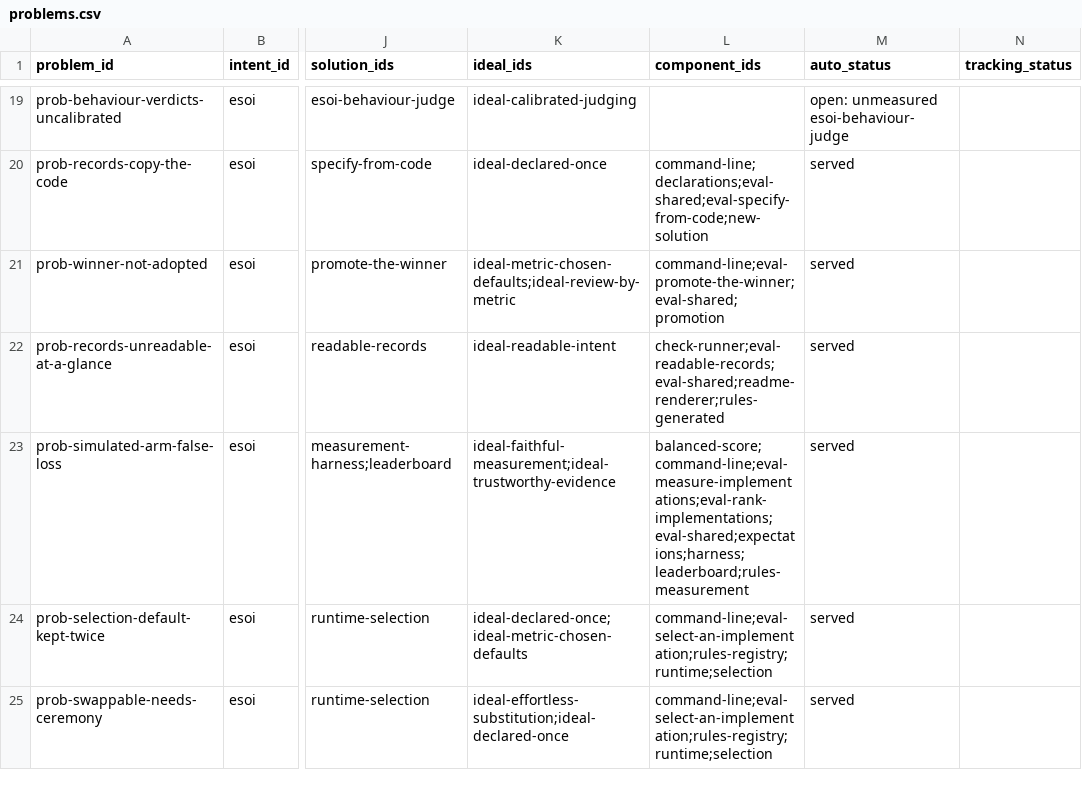
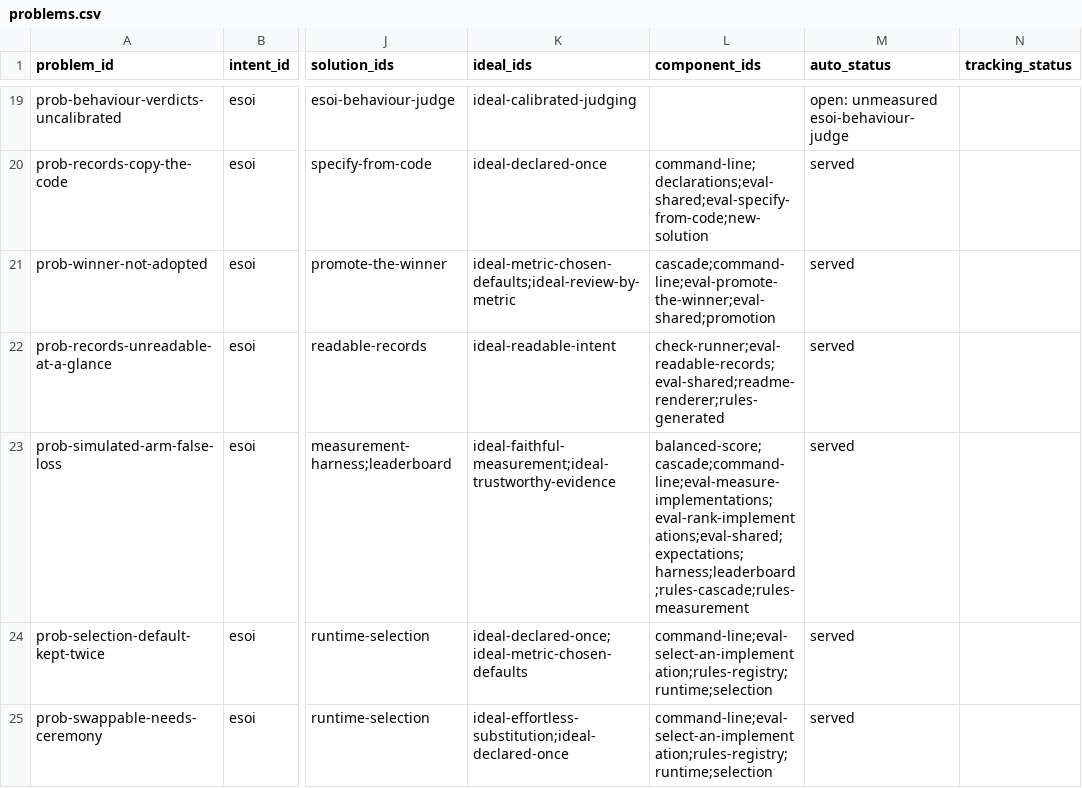
Before and after one commit to JoshuaMathias/evolvable-structure, a CSV file: esoi/tracker/problems.csv, drawn as a sheet; only a part is shown, gaps mark what is left out; the diff covers the shown part only; the diff names each change by its address in the sheet, - before the commit and + after, or states it on an @@ line.

```diff
--- a/esoi/tracker/problems.csv
+++ b/esoi/tracker/problems.csv
-L21 (component_ids): command-line;eval-promote-the-winner;eval-shared;promotion
+L21 (component_ids): cascade;command-line;eval-promote-the-winner;eval-shared;promotion
-L23 (component_ids): balanced-score;command-line;eval-measure-implementations;eval-rank-implementations;eval-shared;expectations;harness;leaderboard;rules-measurement
+L23 (component_ids): balanced-score;cascade;command-line;eval-measure-implementations;eval-rank-implementations;eval-shared;expectations;harness;leaderboard;rules-cascade;rules-measurement
```
Also changed, not shown: 6 edited cells elsewhere in this file, esoi/components.csv, esoi/tracker/solutions.csv, 11 other files.
